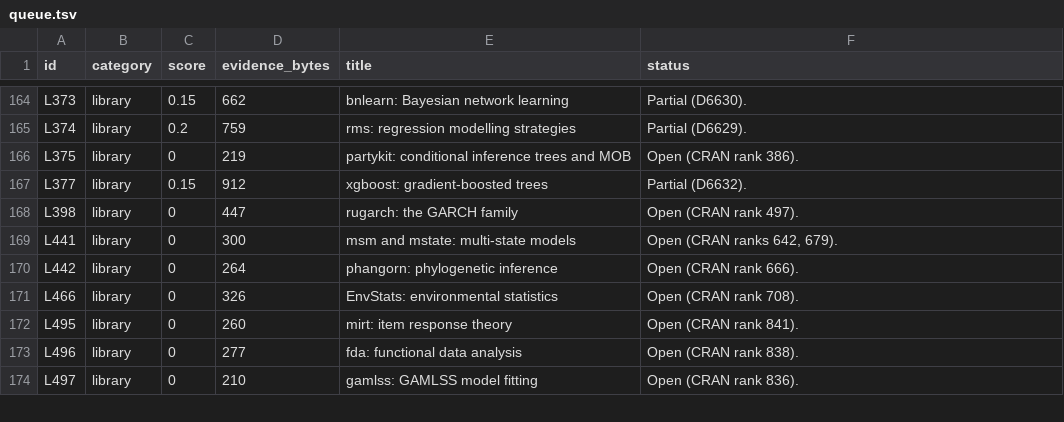
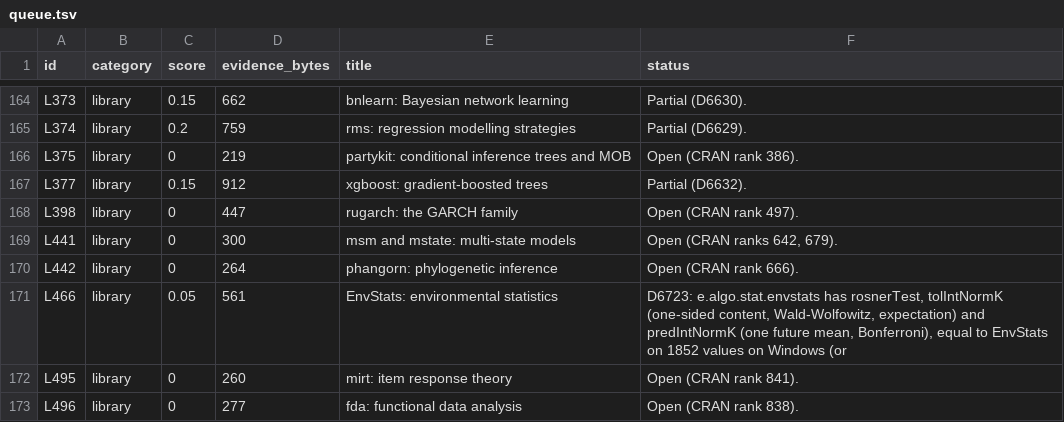
Before and after one commit to nebosa-company/neper, a TSV file: docs/digest/queue.tsv, drawn as a sheet; only a part is shown, gaps mark what is left out; the shorter side is filled out with more unchanged rows.

```diff
--- a/docs/digest/queue.tsv
+++ b/docs/digest/queue.tsv
@@ -170,3 +170,3 @@ L441	library	0	300	msm and mstate: multi-state models	Open (CRAN ranks 642, 679)
 L442	library	0	264	phangorn: phylogenetic inference	Open (CRAN rank 666).
-L466	library	0	326	EnvStats: environmental statistics	Open (CRAN rank 708).
+L466	library	0.05	561	EnvStats: environmental statistics	D6723: e.algo.stat.envstats has rosnerTest, tolIntNormK (one-sided content, Wald-Wolfowitz, expectation) and predIntNormK (one future mean, Bonferroni), equal to EnvStats on 1852 values on Windows (or
 L495	library	0	260	mirt: item response theory	Open (CRAN rank 841).
```
Also changed, not shown: docs/digest/decisions.tsv, 6 other files.
